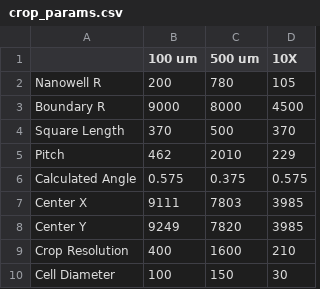
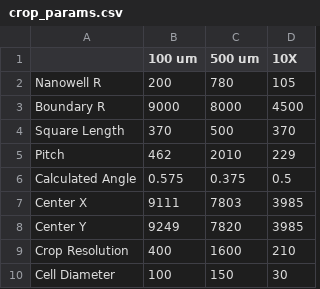
Before and after one commit to gravesadie/UI_nanowell_crop, a CSV file: non-script/crop_params.csv, drawn as a sheet.

Commit message:
remove extra circ mask, added crop deets for 10x stitched images

```diff
--- a/non-script/crop_params.csv
+++ b/non-script/crop_params.csv
@@ -5,3 +5,3 @@ Square Length,370,500,370
 Pitch,462,2010,229
-Calculated Angle,0.575,0.375,0.575
+Calculated Angle,0.575,0.375,0.5
 Center X,9111,7803,3985
```
Also changed, not shown: 4 other files.
